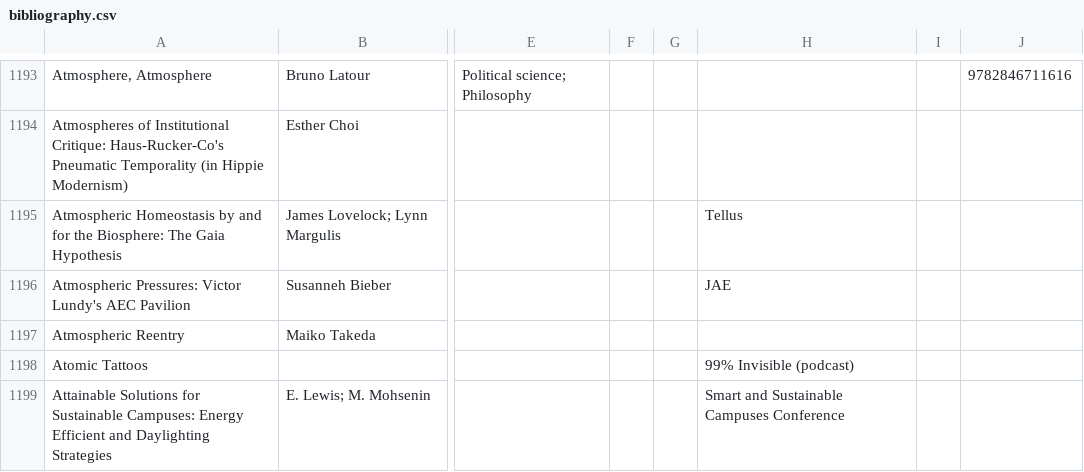
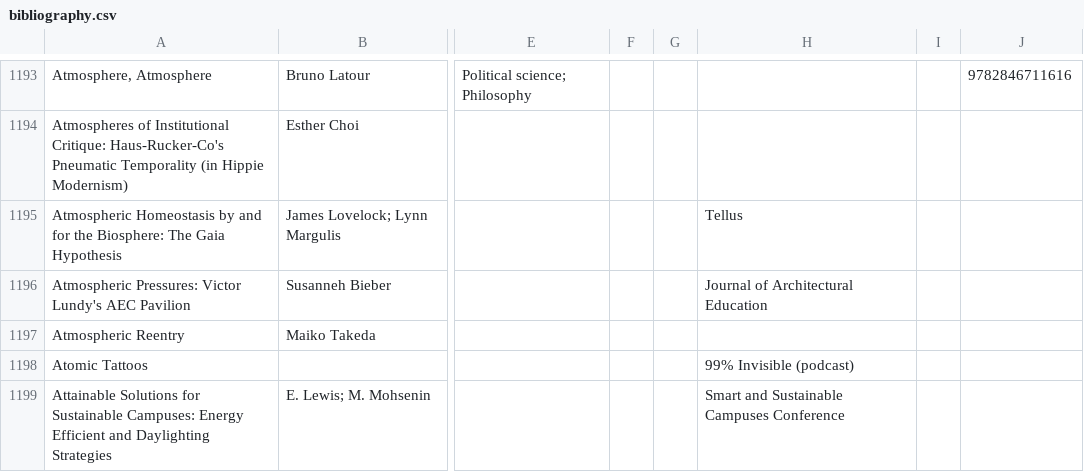
Before and after one commit to elliemadsen/green-counting, a CSV file: 3_bibliography_analysis/outputs/bibliography.csv, drawn as a sheet; only a part is shown, gaps mark what is left out; the diff covers the shown part only; the diff names each change by its address in the sheet, - before the commit and + after, or states it on an @@ line.

```diff
--- a/3_bibliography_analysis/outputs/bibliography.csv
+++ b/3_bibliography_analysis/outputs/bibliography.csv
-H1196: JAE
+H1196: Journal of Architectural Education
```
Also changed, not shown: 51 edited cells elsewhere in this file, 3_bibliography_analysis/outputs/summary_stats.csv, 28 other files.
